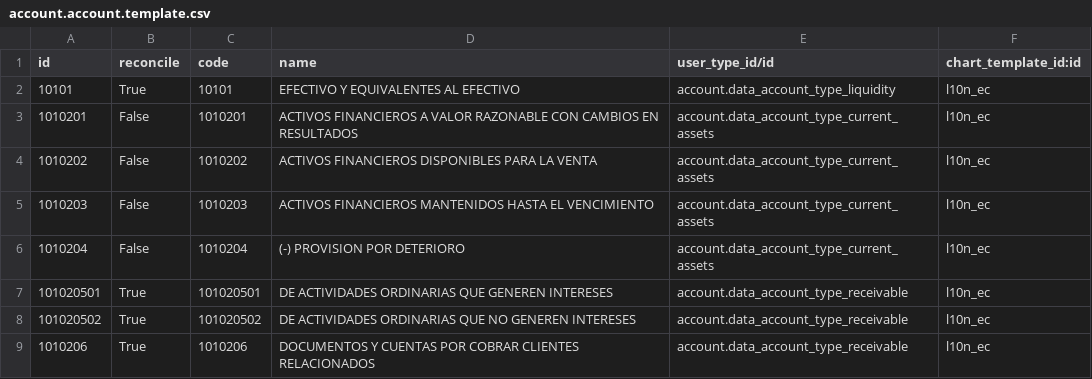
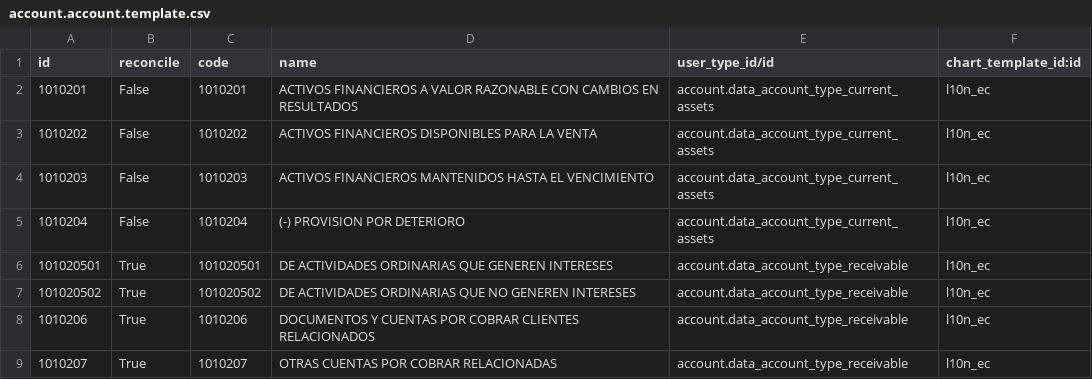
Before and after one commit to OCA/l10n-ecuador, a CSV file: l10n_ec/data/account.account.template.csv, drawn as a sheet; only a part is shown; the shorter side is filled out with more unchanged rows; the diff names each change by its address in the sheet, - before the commit and + after, or states it on an @@ line.

```diff
--- a/l10n_ec/data/account.account.template.csv
+++ b/l10n_ec/data/account.account.template.csv
-row 2: 10101 | True | 10101 | EFECTIVO Y EQUIVALENTES AL EFECTIVO | account.data_account_type_liquidity | l10n_ec
```
Also changed, not shown: 5 other files.
